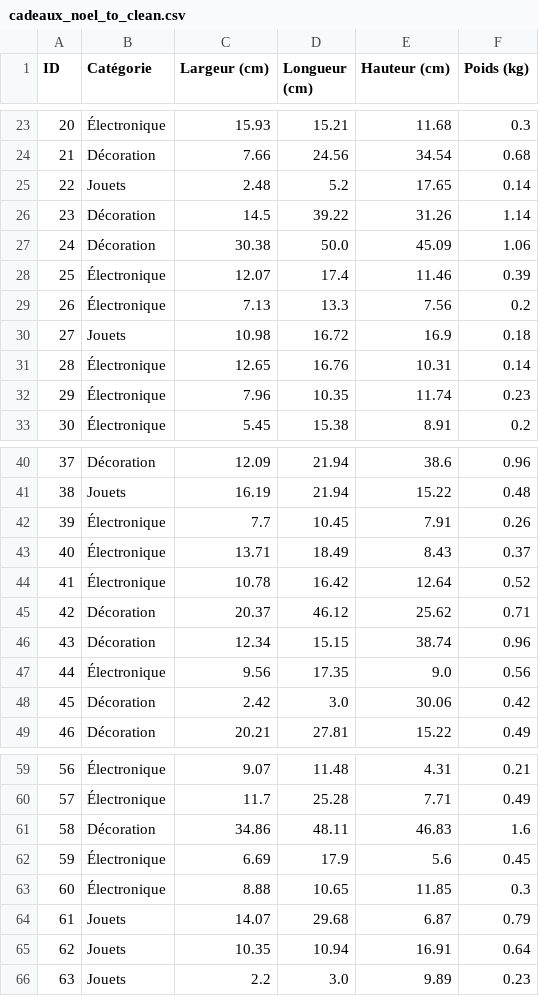
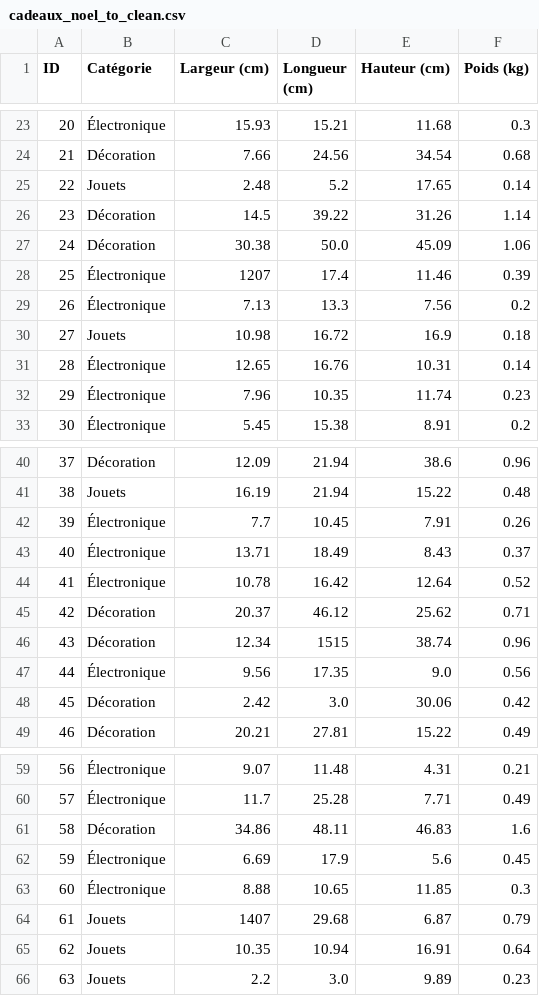
Before and after one commit to murpi/supdevinci, a CSV file: DM/cadeaux_noel_to_clean.csv, drawn as a sheet; only a part is shown, gaps mark what is left out.

Commit message:
Update cadeaux_noel_to_clean.csv

```diff
--- a/DM/cadeaux_noel_to_clean.csv
+++ b/DM/cadeaux_noel_to_clean.csv
@@ -27,3 +27,3 @@ ID,Catégorie,Largeur (cm),Longueur (cm),Hauteur (cm),Poids (kg)
 24,Décoration,30.38,50.0,45.09,1.06
-25,Électronique,12.07,17.4,11.46,0.39
+25,Électronique,1207,17.4,11.46,0.39
 26,Électronique,7.13,13.3,7.56,0.2
@@ -45,3 +45,3 @@ ID,Catégorie,Largeur (cm),Longueur (cm),Hauteur (cm),Poids (kg)
 42,Décoration,20.37,46.12,25.62,0.71
-43,Décoration,12.34,15.15,38.74,0.96
+43,Décoration,12.34,1515,38.74,0.96
 44,Électronique,9.56,17.35,9.0,0.56
@@ -63,3 +63,3 @@ ID,Catégorie,Largeur (cm),Longueur (cm),Hauteur (cm),Poids (kg)
 60,Électronique,8.88,10.65,11.85,0.3
-61,Jouets,14.07,29.68,6.87,0.79
+61,Jouets,1407,29.68,6.87,0.79
 62,Jouets,10.35,10.94,16.91,0.64
```
